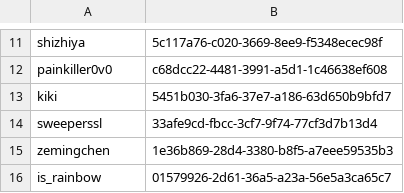
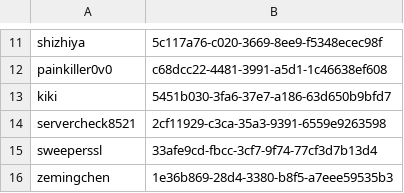
Before and after one commit to Aloento/CraftServer, a CSV file: plugins/Essentials/usermap.csv, drawn as a sheet; only a part is shown, gaps mark what is left out; the shorter side is filled out with more unchanged rows; the diff names each change by its address in the sheet, - before the commit and + after, or states it on an @@ line.

```diff
--- a/plugins/Essentials/usermap.csv
+++ b/plugins/Essentials/usermap.csv
+row 14: servercheck8521 | 2cf11929-c3ca-35a3-9391-6559e9263598
```
Also changed, not shown: 52 other files.
